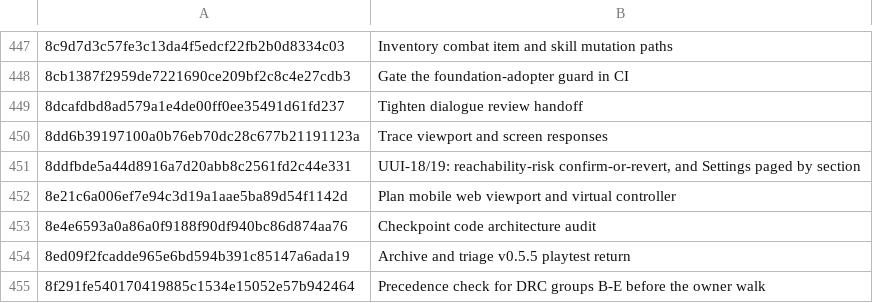
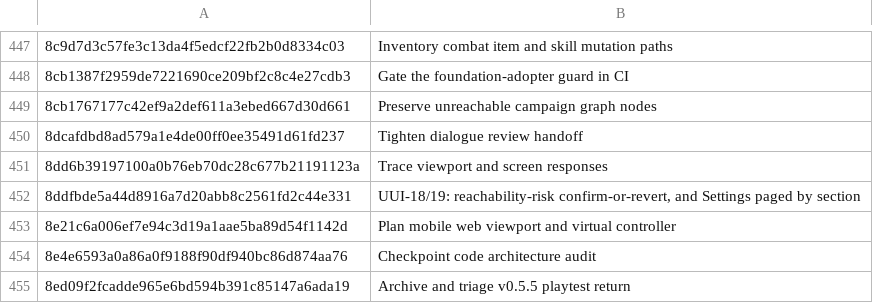
Before and after one commit to jackmanj1337/Project_Prometheus, a TSV file: AGENT/Ledger/CLAIMS.tsv, drawn as a sheet; only a part is shown, gaps mark what is left out; the shorter side is filled out with more unchanged rows; the diff names each change by its address in the sheet, - before the commit and + after, or states it on an @@ line.

Commit message:
Session note: record graph reachability fix ownership
AI-Tool: Codex CLI
AI-Model: unknown
AI-Run-ID: unknown
AI-Workspace: godot-prometheus-env
AI-Check-Bypass: Session-claims follow-up for the graph reachability regression commit; final full suite is recorded in /tmp/prometheus-editor-items-final-full.log with only five pre-existing FE-pack source failures.

```diff
--- a/AGENT/Ledger/CLAIMS.tsv
+++ b/AGENT/Ledger/CLAIMS.tsv
+row 449: 8cb1767177c42ef9a2def611a3ebed667d30d661 | Preserve unreachable campaign graph nodes
```
